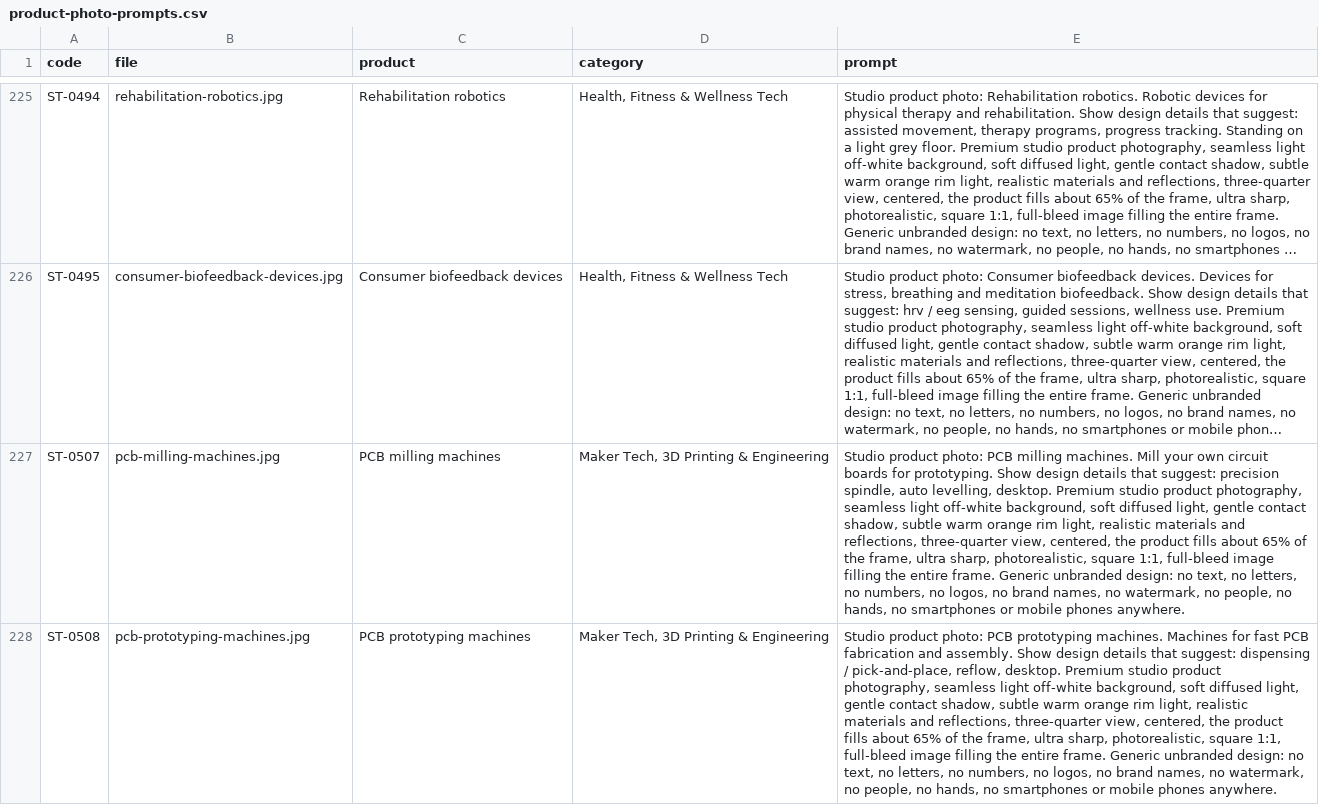
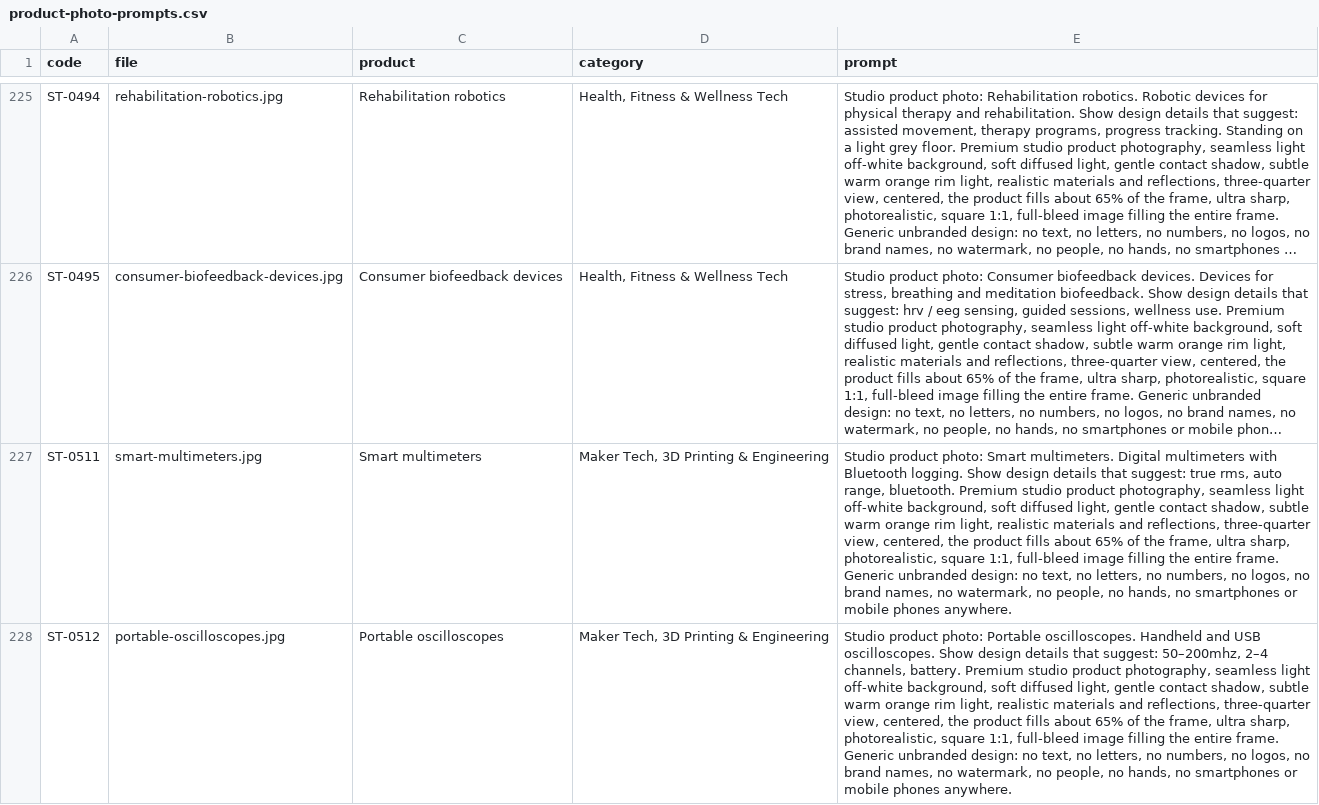
Before and after one commit to tahoor302-cloud/sikandartech, a CSV file: sikandartech/product-photo-prompts.csv, drawn as a sheet; only a part is shown, gaps mark what is left out; the shorter side is filled out with more unchanged rows; long unchanged cells end in …; the diff covers the shown part only; the diff names each change by its address in the sheet, - before the commit and + after, or states it on an @@ line.

```diff
--- a/sikandartech/product-photo-prompts.csv
+++ b/sikandartech/product-photo-prompts.csv
-row 227: ST-0507 | pcb-milling-machines.jpg | PCB milling machines | Maker Tech, 3D Printing & Engineering | Studio product photo: PCB milling machines. Mill your own circuit boards for prototyping. Show design details that suggest: precision spindle, auto levelling, desktop. Premium studio product photography, seamless light off-white background, soft diffused light, gentle contact shadow, subtle warm orange rim light, realistic materials and reflections, three-quarter view, centered, the product fills about 65% of the frame, ultra sharp, photorealistic, square 1:1, full-bleed image filling the entire frame. Generic unbranded design: no text, no letters, no numbers, no logos, no brand names, no watermark, no people, no hands, no smartphones or mobile phones anywhere.
-row 228: ST-0508 | pcb-prototyping-machines.jpg | PCB prototyping machines | Maker Tech, 3D Printing & Engineering | Studio product photo: PCB prototyping machines. Machines for fast PCB fabrication and assembly. Show design details that suggest: dispensing / pick-and-place, reflow, desktop. Premium studio product photography, seamless light off-white background, soft diffused light, gentle contact shadow, subtle warm orange rim light, realistic materials and reflections, three-quarter view, centered, the product fills about 65% of the frame, ultra sharp, photorealistic, square 1:1, full-bleed image filling the entire frame. Generic unbranded design: no text, no letters, no numbers, no logos, no brand names, no watermark, no people, no hands, no smartphones or mobile phones anywhere.
```
Also changed, not shown: 2 removed rows elsewhere in this file, 6 other files.
